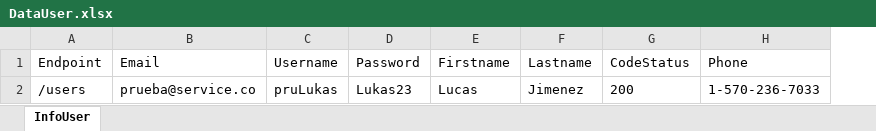
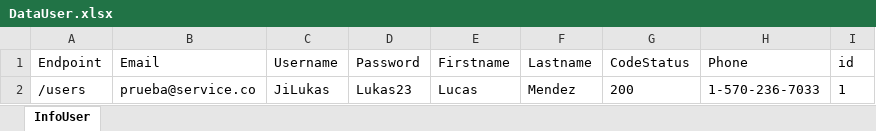
Before and after one commit to Sol-Tps/fakeStoreRetoServicios, an Excel workbook: src/main/resources/Data/DataUser.xlsx, sheet InfoUser, drawn as a sheet; values as stored, in another font and other column widths than the file's, no borders; the diff names each change by its address in the sheet, - before the commit and + after, or states it on an @@ line.

```diff
--- a/src/main/resources/Data/DataUser.xlsx (sheet InfoUser)
+++ b/src/main/resources/Data/DataUser.xlsx (sheet InfoUser)
+column I (id), row 2: 1
-C2 (Username): pruLukas
+C2 (Username): JiLukas
-F2 (Lastname): Jimenez
+F2 (Lastname): Mendez
```
Also changed, not shown: 5 other files.
